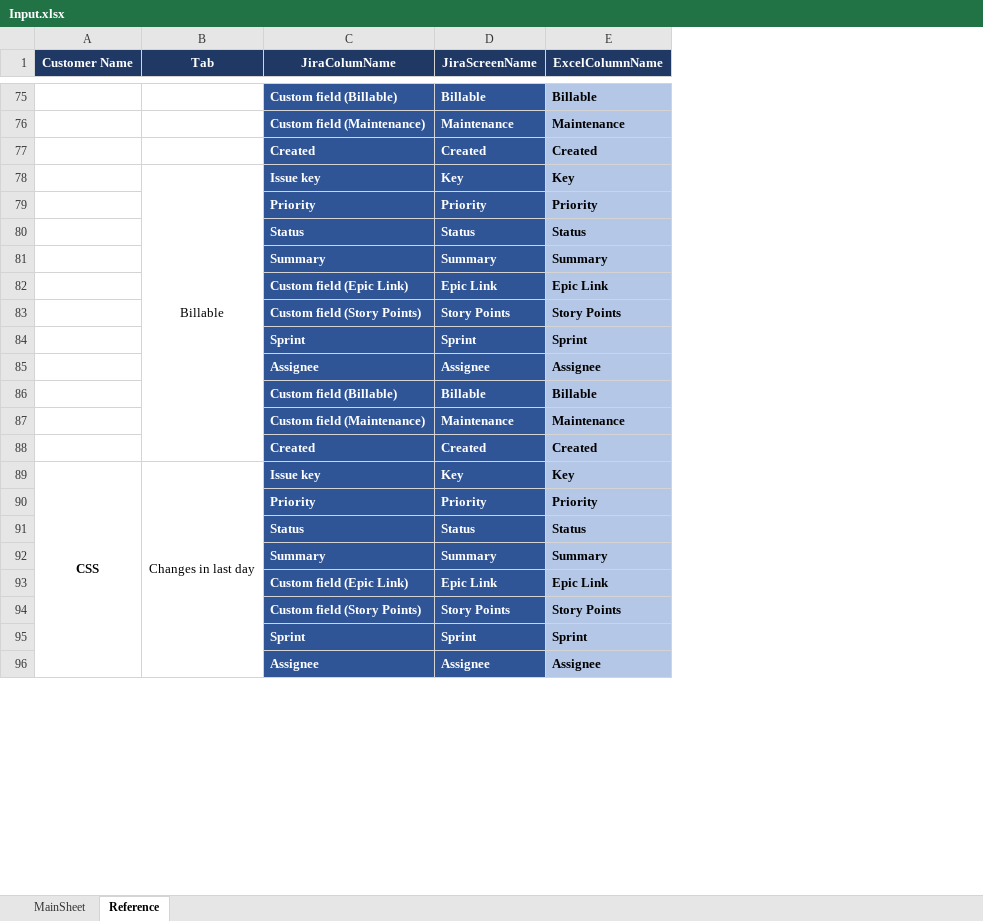
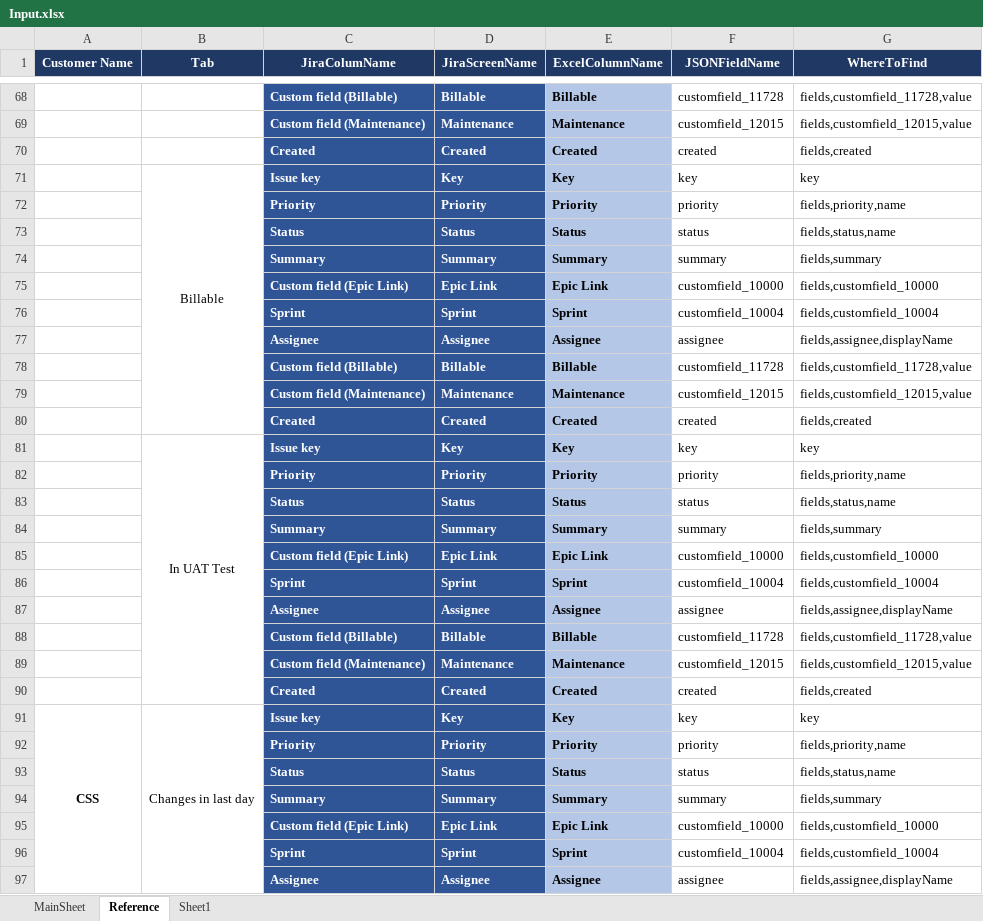
Before and after one commit to Rajagopalan-M/JiraFileDownload, an Excel workbook: Input.xlsx, sheet Reference, drawn as a sheet; only a part is shown, gaps mark what is left out; values as stored, in another font and other column widths than the file's, no borders; removed rows and columns are numbered as before the commit, all else as after; the diff covers the shown part only; the diff names each change by its address in the sheet, - before the commit and + after, or states it on an @@ line.

```diff
--- a/Input.xlsx (sheet Reference)
+++ b/Input.xlsx (sheet Reference)
+sheet tab: Sheet1
+column F (JSONFieldName), rows 68-75: customfield_11728 | customfield_12015 | created | key | priority | status | summary | customfield_10000; rows 86-97: customfield_10004 | assignee | customfield_11728 | customfield_12015 | created | key | priority | status | summary | customfield_10000 | customfield_10004 | assignee
+column G (WhereToFind), rows 68-75: fields,customfield_11728,value | fields,customfield_12015,value | fields,created | key | fields,priority,name | fields,status,name | fields,summary | fields,customfield_10000; rows 86-97: fields,customfield_10004 | fields,assignee,displayName | fields,customfield_11728,value | fields,customfield_12015,value | fields,created | key | fields,priority,name | fields,status,name | fields,summary | fields,customfield_10000 | fields,customfield_10004 | fields,assignee,displayName
-B78:B88 merged
+B71:B80 merged
-row 83:  |  | Custom field (Story Points) | Story Points | Story Points
+row 76:  |  | Sprint | Sprint | Sprint | customfield_10004 | fields,customfield_10004
+row 77:  |  | Assignee | Assignee | Assignee | assignee | fields,assignee,displayName
+row 78:  |  | Custom field (Billable) | Billable | Billable | customfield_11728 | fields,customfield_11728,value
+row 79:  |  | Custom field (Maintenance) | Maintenance | Maintenance | customfield_12015 | fields,customfield_12015,value
+row 80:  |  | Created | Created | Created | created | fields,created
+row 81:  | In UAT Test | Issue key | Key | Key | key | key
+row 82:  |  | Priority | Priority | Priority | priority | fields,priority,name
+row 83:  |  | Status | Status | Status | status | fields,status,name
+row 84:  |  | Summary | Summary | Summary | summary | fields,summary
+row 85:  |  | Custom field (Epic Link) | Epic Link | Epic Link | customfield_10000 | fields,customfield_10000
-A89:A134 merged
+A91:A131 merged
-row 94:  |  | Custom field (Story Points) | Story Points | Story Points
```
Also changed, not shown: 40 added rows, 26 removed rows, 1 edited cell and merged cells elsewhere in this sheet, sheet MainSheet, 1 other file.
